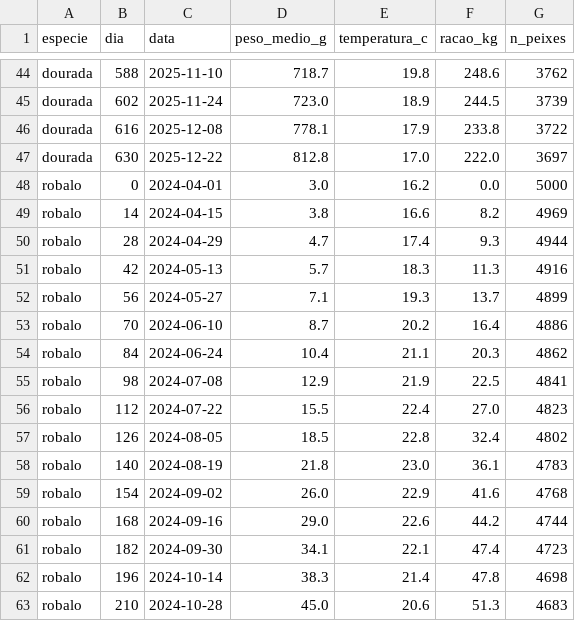
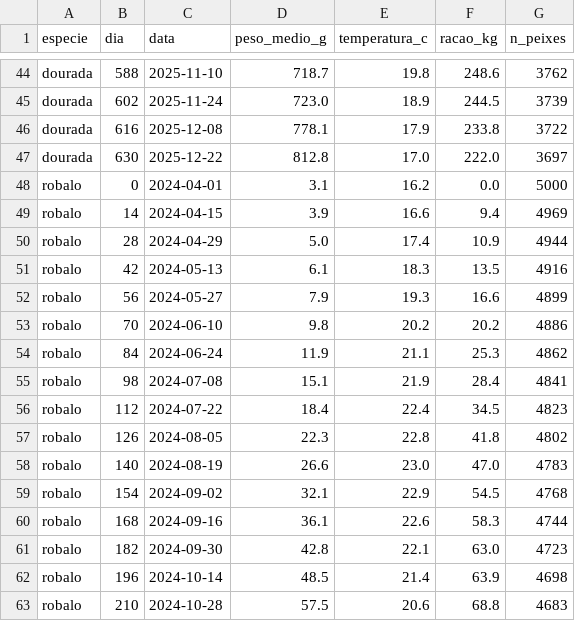
Before and after one commit to dinistcosta/aquaculture-growth-model, a CSV file: data/raw/registos_simulados.csv, drawn as a sheet; only a part is shown, gaps mark what is left out; the diff covers the shown part only.

```diff
--- a/data/raw/registos_simulados.csv
+++ b/data/raw/registos_simulados.csv
@@ -47,17 +47,17 @@ dourada,616,2025-12-08,778.1,17.9,233.8,3722
 dourada,630,2025-12-22,812.8,17.0,222.0,3697
-robalo,0,2024-04-01,3.0,16.2,0.0,5000
-robalo,14,2024-04-15,3.8,16.6,8.2,4969
-robalo,28,2024-04-29,4.7,17.4,9.3,4944
-robalo,42,2024-05-13,5.7,18.3,11.3,4916
-robalo,56,2024-05-27,7.1,19.3,13.7,4899
-robalo,70,2024-06-10,8.7,20.2,16.4,4886
-robalo,84,2024-06-24,10.4,21.1,20.3,4862
-robalo,98,2024-07-08,12.9,21.9,22.5,4841
-robalo,112,2024-07-22,15.5,22.4,27.0,4823
-robalo,126,2024-08-05,18.5,22.8,32.4,4802
-robalo,140,2024-08-19,21.8,23.0,36.1,4783
-robalo,154,2024-09-02,26.0,22.9,41.6,4768
-robalo,168,2024-09-16,29.0,22.6,44.2,4744
-robalo,182,2024-09-30,34.1,22.1,47.4,4723
-robalo,196,2024-10-14,38.3,21.4,47.8,4698
-robalo,210,2024-10-28,45.0,20.6,51.3,4683
+robalo,0,2024-04-01,3.1,16.2,0.0,5000
+robalo,14,2024-04-15,3.9,16.6,9.4,4969
+robalo,28,2024-04-29,5.0,17.4,10.9,4944
+robalo,42,2024-05-13,6.1,18.3,13.5,4916
+robalo,56,2024-05-27,7.9,19.3,16.6,4899
+robalo,70,2024-06-10,9.8,20.2,20.2,4886
+robalo,84,2024-06-24,11.9,21.1,25.3,4862
+robalo,98,2024-07-08,15.1,21.9,28.4,4841
+robalo,112,2024-07-22,18.4,22.4,34.5,4823
+robalo,126,2024-08-05,22.3,22.8,41.8,4802
+robalo,140,2024-08-19,26.6,23.0,47.0,4783
+robalo,154,2024-09-02,32.1,22.9,54.5,4768
+robalo,168,2024-09-16,36.1,22.6,58.3,4744
+robalo,182,2024-09-30,42.8,22.1,63.0,4723
+robalo,196,2024-10-14,48.5,21.4,63.9,4698
+robalo,210,2024-10-28,57.5,20.6,68.8,4683
```
Also changed, not shown: 60 edited cells elsewhere in this file, 6 other files.
